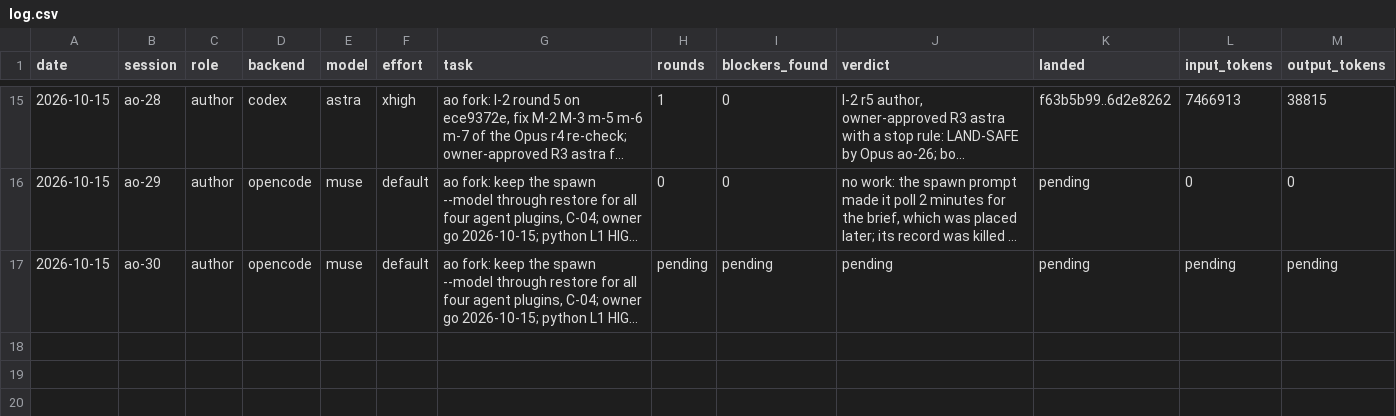
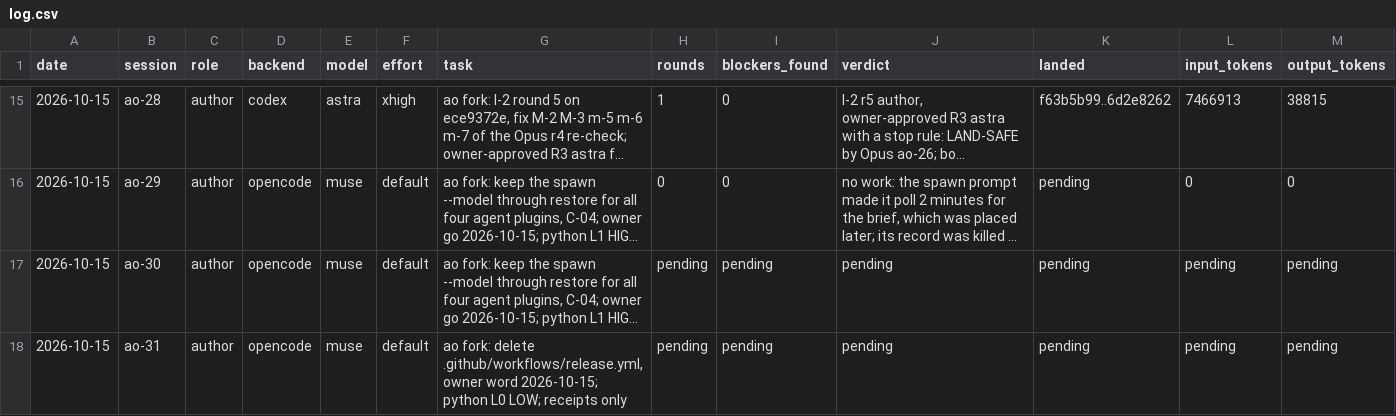
Before and after one commit to taisung/agent-orchestrator, a CSV file: development/artifacts/model_router_log/log.csv, drawn as a sheet; only a part is shown, gaps mark what is left out; long unchanged cells end in …; the diff names each change by its address in the sheet, - before the commit and + after, or states it on an @@ line.

Commit message:
docs(development): dispatch the removal of the Release workflow
The owner chose to delete release.yml, which fails on every push because the fork cannot publish the upstream @aoagents packages. ao-31 removes only that file; the changesets scripts stay.

```diff
--- a/development/artifacts/model_router_log/log.csv
+++ b/development/artifacts/model_router_log/log.csv
+row 18: 2026-10-15 | ao-31 | author | opencode | muse | default | ao fork: delete .github/workflows/release.yml, owner word 2026-10-15; python L0 LOW; receipts only | pending | pending | pending | pending | pending | pending
```
Also changed, not shown: 1 other file.
